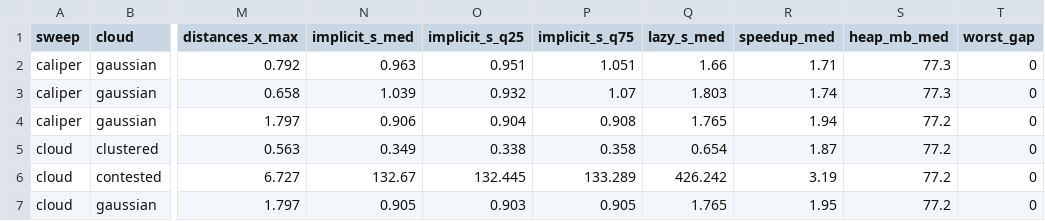
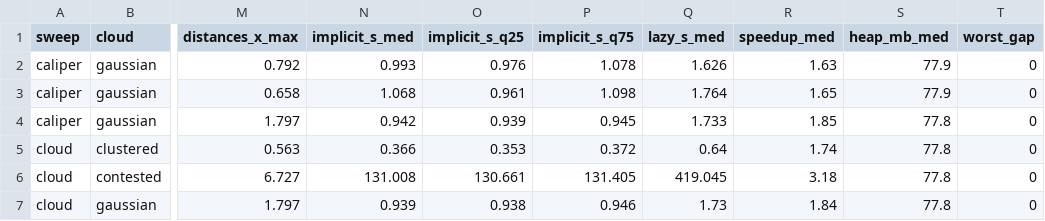
Before and after one commit to gcol33/couplr, a CSV file: paper/implicit-grid-results.csv, drawn as a sheet; only a part is shown, gaps mark what is left out; the diff covers the shown part only; the diff names each change by its address in the sheet, - before the commit and + after, or states it on an @@ line.

```diff
--- a/paper/implicit-grid-results.csv
+++ b/paper/implicit-grid-results.csv
-N2 (implicit_s_med): 0.963
+N2 (implicit_s_med): 0.993
-O2 (implicit_s_q25): 0.951
+O2 (implicit_s_q25): 0.976
-P2 (implicit_s_q75): 1.051
+P2 (implicit_s_q75): 1.078
-Q2 (lazy_s_med): 1.66
+Q2 (lazy_s_med): 1.626
-R2 (speedup_med): 1.71
+R2 (speedup_med): 1.63
-S2:S3 (heap_mb_med): 77.3
+S2:S3 (heap_mb_med): 77.9
-N3 (implicit_s_med): 1.039
+N3 (implicit_s_med): 1.068
-O3 (implicit_s_q25): 0.932
+O3 (implicit_s_q25): 0.961
-P3 (implicit_s_q75): 1.07
+P3 (implicit_s_q75): 1.098
-Q3 (lazy_s_med): 1.803
+Q3 (lazy_s_med): 1.764
-R3 (speedup_med): 1.74
+R3 (speedup_med): 1.65
-N4 (implicit_s_med): 0.906
+N4 (implicit_s_med): 0.942
-O4 (implicit_s_q25): 0.904
+O4 (implicit_s_q25): 0.939
-P4 (implicit_s_q75): 0.908
+P4 (implicit_s_q75): 0.945
-Q4 (lazy_s_med): 1.765
+Q4 (lazy_s_med): 1.733
-R4 (speedup_med): 1.94
+R4 (speedup_med): 1.85
-S4:S7 (heap_mb_med): 77.2
+S4:S7 (heap_mb_med): 77.8
-N5 (implicit_s_med): 0.349
+N5 (implicit_s_med): 0.366
-O5 (implicit_s_q25): 0.338
+O5 (implicit_s_q25): 0.353
-P5 (implicit_s_q75): 0.358
+P5 (implicit_s_q75): 0.372
-Q5 (lazy_s_med): 0.654
+Q5 (lazy_s_med): 0.64
-R5 (speedup_med): 1.87
+R5 (speedup_med): 1.74
-N6 (implicit_s_med): 132.67
+N6 (implicit_s_med): 131.008
-O6 (implicit_s_q25): 132.445
+O6 (implicit_s_q25): 130.661
-P6 (implicit_s_q75): 133.289
+P6 (implicit_s_q75): 131.405
-Q6 (lazy_s_med): 426.242
+Q6 (lazy_s_med): 419.045
-R6 (speedup_med): 3.19
+R6 (speedup_med): 3.18
-N7 (implicit_s_med): 0.905
+N7 (implicit_s_med): 0.939
-O7 (implicit_s_q25): 0.903
+O7 (implicit_s_q25): 0.938
-P7 (implicit_s_q75): 0.905
+P7 (implicit_s_q75): 0.946
-Q7 (lazy_s_med): 1.765
+Q7 (lazy_s_med): 1.73
-R7 (speedup_med): 1.95
+R7 (speedup_med): 1.84
```
Also changed, not shown: 83 edited cells elsewhere in this file, paper/benchmark-table.csv, paper/memory-results.csv, 13 other files.
